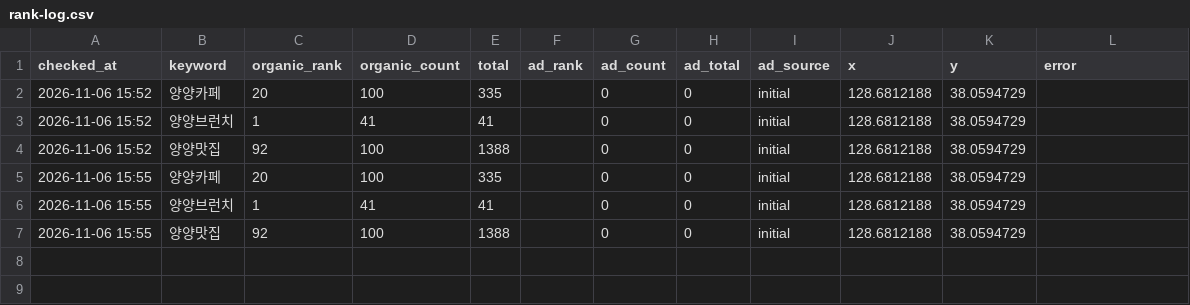
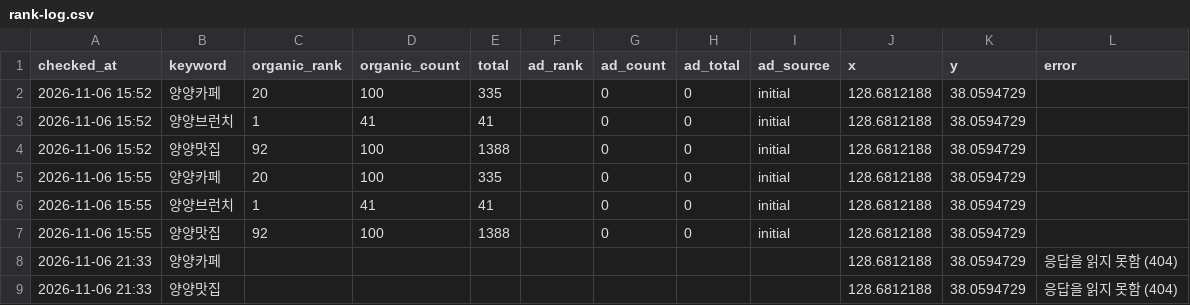
Before and after one commit to lim5829/naver-ad-web, a CSV file: rank-log.csv, drawn as a sheet.

```diff
--- a/rank-log.csv
+++ b/rank-log.csv
@@ -7 +7,3 @@ checked_at,keyword,organic_rank,organic_count,total,ad_rank,ad_count,ad_total,ad
 2026-11-06 15:55,양양맛집,92,100,1388,,0,0,initial,128.6812188,38.0594729,
+2026-11-06 21:33,양양카페,,,,,,,,128.6812188,38.0594729,응답을 읽지 못함 (404)
+2026-11-06 21:33,양양맛집,,,,,,,,128.6812188,38.0594729,응답을 읽지 못함 (404)
```
Also changed, not shown: 1 other file.
